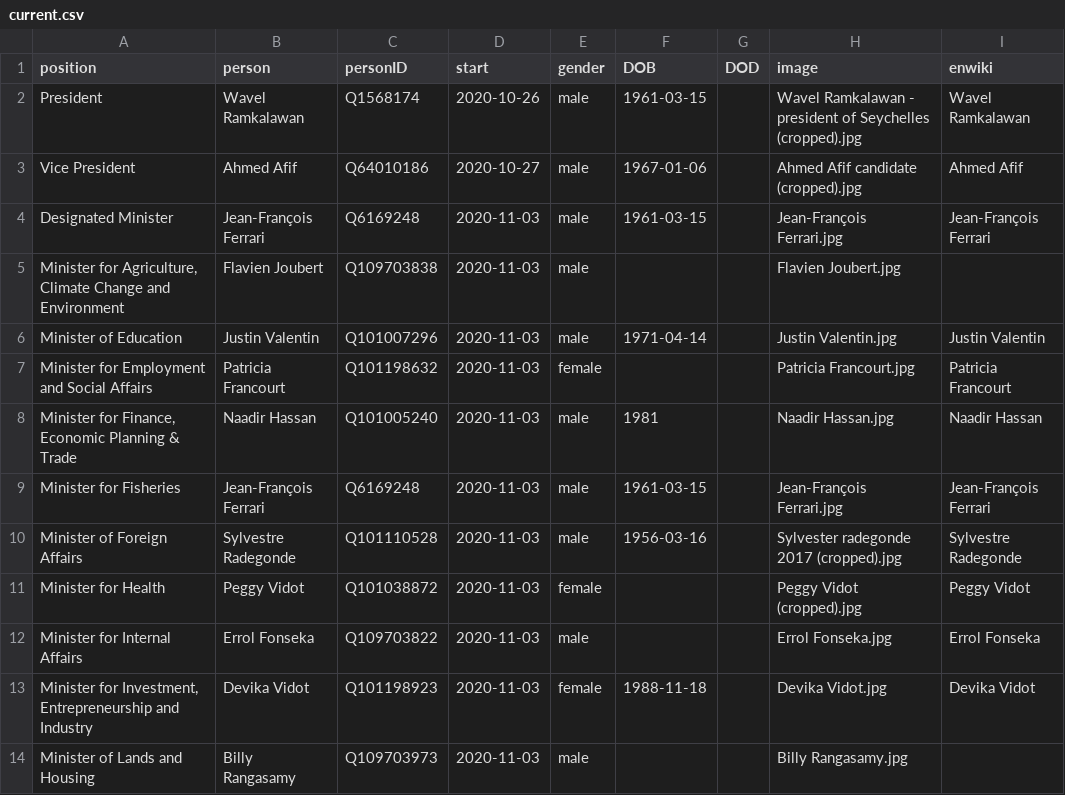
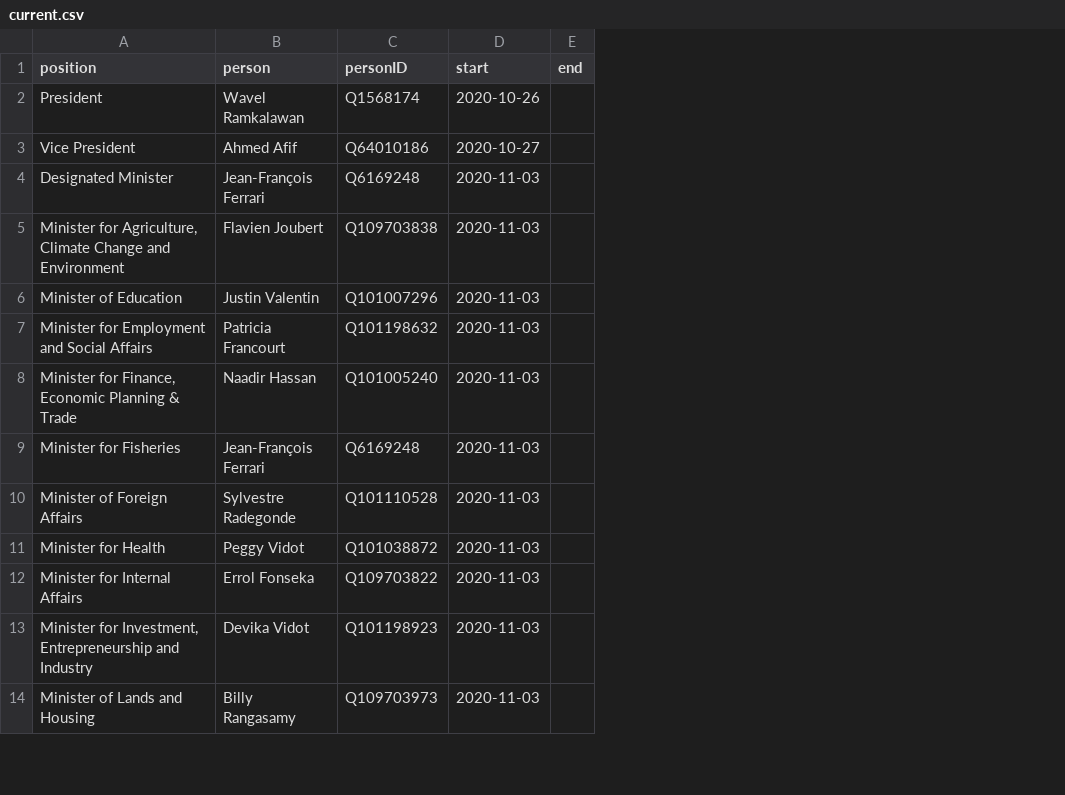
Before and after one commit to every-politician-scrapers/seychelles-ministers, a CSV file: html/current.csv, drawn as a sheet; only a part is shown; removed rows and columns are numbered as before the commit, all else as after; the diff names each change by its address in the sheet, - before the commit and + after, or states it on an @@ line.

```diff
--- a/html/current.csv
+++ b/html/current.csv
-column E (gender), rows 2-14: male | male | male | male | male | female | male | male | male | female | male | female | male
-column F (DOB), rows 2-13: 1961-03-15 | 1967-01-06 | 1961-03-15 |  | 1971-04-14 |  | 1981 | 1961-03-15 | 1956-03-16 |  |  | 1988-11-18
-column G (DOD), empty
-column H (image), rows 2-14: Wavel Ramkalawan - president of Seychelles (cropped).jpg | Ahmed Afif candidate (cropped).jpg | Jean-François Ferrari.jpg | Flavien Joubert.jpg | Justin Valentin.jpg | Patricia Francourt.jpg | Naadir Hassan.jpg | Jean-François Ferrari.jpg | Sylvester radegonde 2017 (cropped).jpg | Peggy Vidot (cropped).jpg | Errol Fonseka.jpg | Devika Vidot.jpg | Billy Rangasamy.jpg
-column I (enwiki), rows 2-13: Wavel Ramkalawan | Ahmed Afif | Jean-François Ferrari |  | Justin Valentin | Patricia Francourt | Naadir Hassan | Jean-François Ferrari | Sylvestre Radegonde | Peggy Vidot | Errol Fonseka | Devika Vidot
+column E (end), empty
```
Also changed, not shown: html/holders21.csv, 1 other file.
